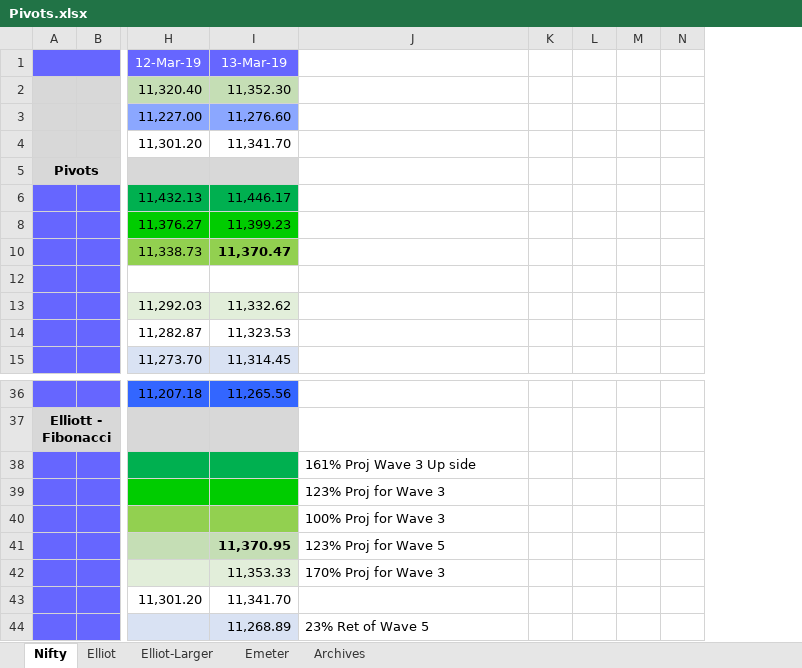
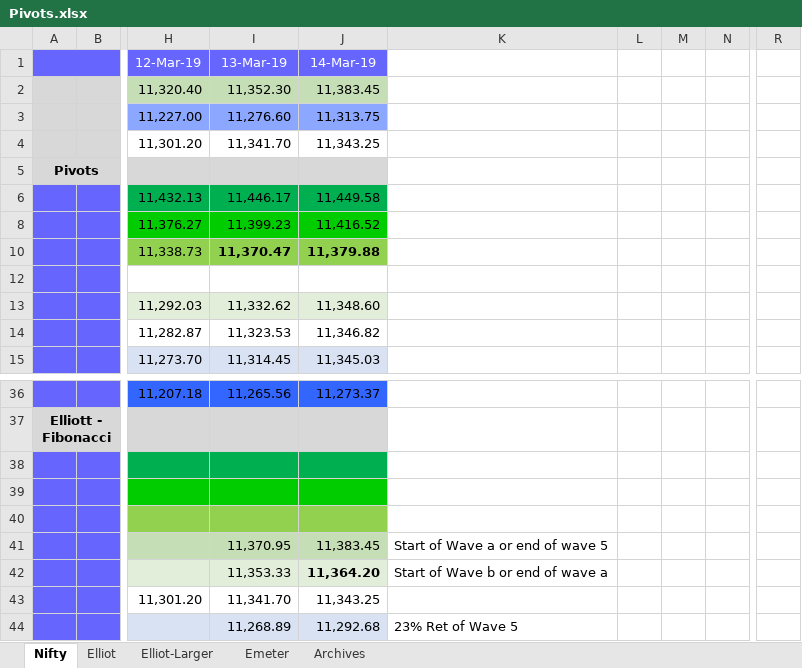
Before and after one commit to anbumaran/stocks, an Excel workbook: Pivots.xlsx, sheet Nifty, drawn as a sheet; only a part is shown, gaps mark what is left out; values as stored, in another font and other column widths than the file's, no borders; removed rows and columns are numbered as before the commit, all else as after; the diff names each change by its address in the sheet, - before the commit and + after, or states it on an @@ line.

```diff
--- a/Pivots.xlsx (sheet Nifty)
+++ b/Pivots.xlsx (sheet Nifty)
+column J (14-Mar-19), rows 2-15: 11,383.45 | 11,313.75 | 11,343.25 |  | 11,449.58 | 11,416.52 | 11,379.88 |  | 11,348.60 | 11,346.82 | 11,345.03; rows 36-44: 11,273.37 |  |  |  |  | 11,383.45 | 11,364.20 | 11,343.25 | 11,292.68
-column K, empty
-column M, empty
-column N, empty
+column M, empty
+column N, empty
+column R, empty
-K38: 161% Proj Wave 3 Up side
+K38: (empty)
-K39: 123% Proj for Wave 3
+K39: (empty)
-K40: 100% Proj for Wave 3
+K40: (empty)
-I41 bold: on
+I41 bold: off
-K41: 123% Proj for Wave 5
+K41: Start of Wave a or end of wave 5
-K42: 170% Proj for Wave 3
+K42: Start of Wave b or end of wave a
```
Also changed, not shown: sheet Elliot, hidden cells.
